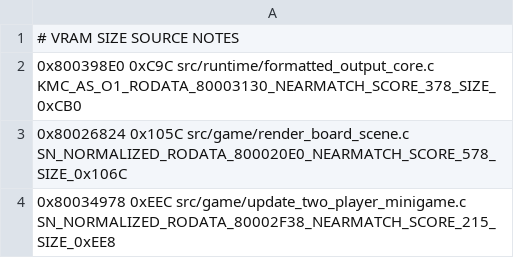
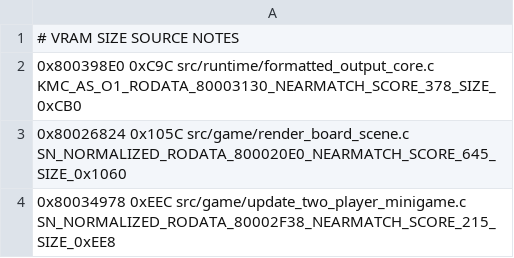
Before and after one commit to TheGh0stShip/Rugrats-Scavenger-Hunt, a TSV file: config/us/nonmatching_units.tsv, drawn as a sheet.

Commit message:
Recover board scene floating point lifetimes

```diff
--- a/config/us/nonmatching_units.tsv
+++ b/config/us/nonmatching_units.tsv
@@ -2,3 +2,3 @@
 0x800398E0 0xC9C src/runtime/formatted_output_core.c KMC_AS_O1_RODATA_80003130_NEARMATCH_SCORE_378_SIZE_0xCB0
-0x80026824 0x105C src/game/render_board_scene.c SN_NORMALIZED_RODATA_800020E0_NEARMATCH_SCORE_578_SIZE_0x106C
+0x80026824 0x105C src/game/render_board_scene.c SN_NORMALIZED_RODATA_800020E0_NEARMATCH_SCORE_645_SIZE_0x1060
 0x80034978 0xEEC src/game/update_two_player_minigame.c SN_NORMALIZED_RODATA_80002F38_NEARMATCH_SCORE_215_SIZE_0xEE8
```
Also changed, not shown: 1 other file.
